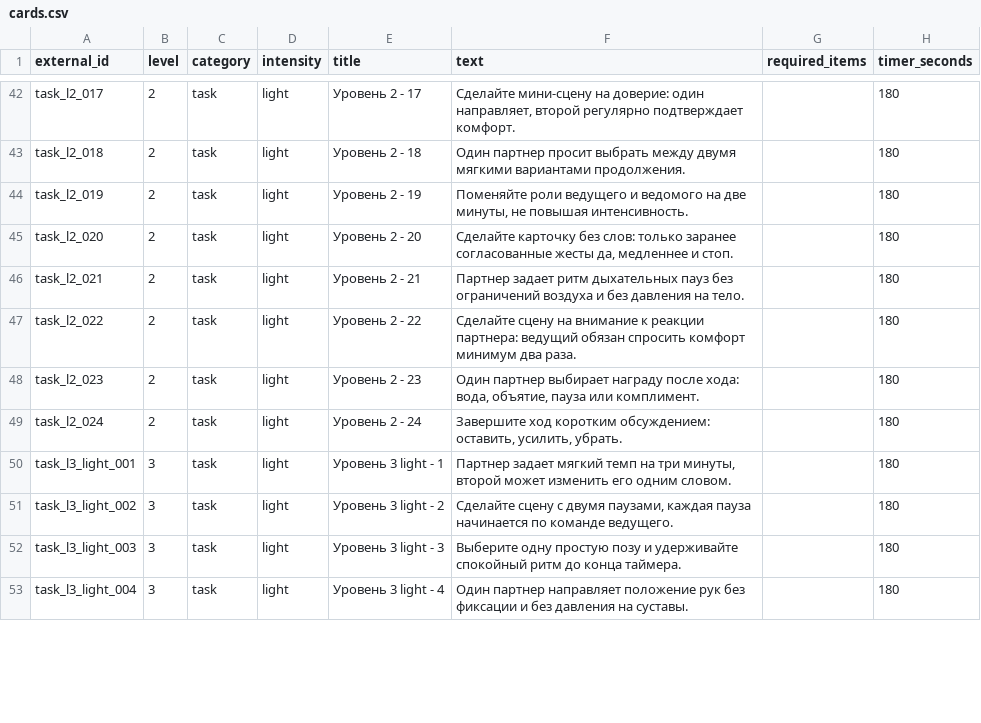
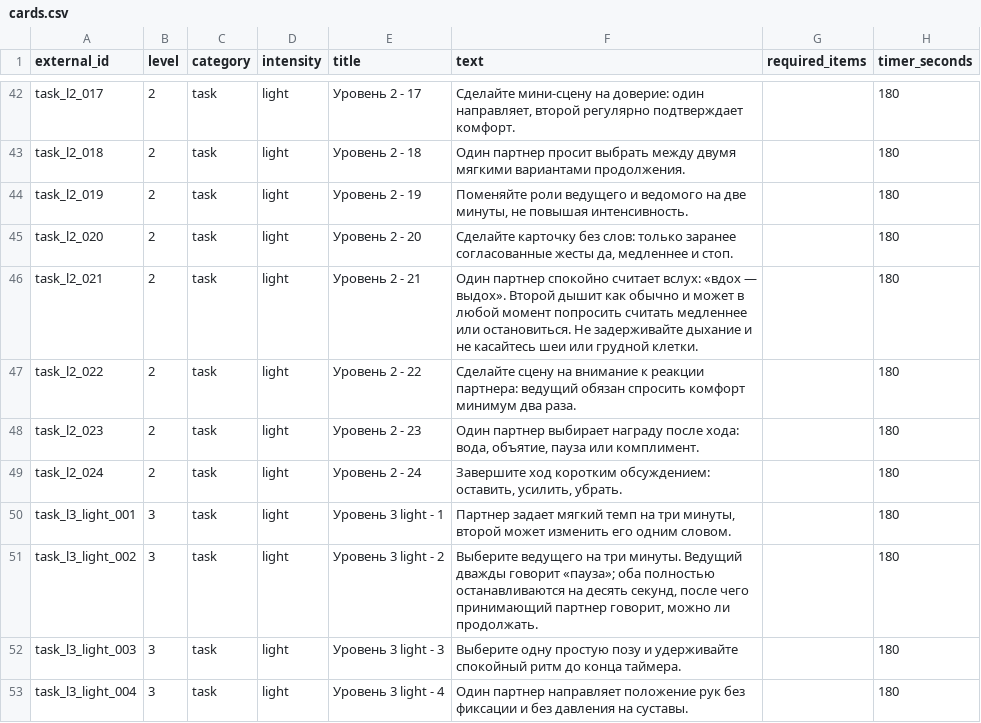
Before and after one commit to NikitaZhilin/tg_18-_bot, a CSV file: content/cards.csv, drawn as a sheet; only a part is shown, gaps mark what is left out; the diff covers the shown part only; the diff names each change by its address in the sheet, - before the commit and + after, or states it on an @@ line.

```diff
--- a/content/cards.csv
+++ b/content/cards.csv
-F46 (text): Партнер задает ритм дыхательных пауз без ограничений воздуха и без давления на тело.
+F46 (text): Один партнер спокойно считает вслух: «вдох — выдох». Второй дышит как обычно и может в любой момент попросить считать медленнее или остановиться. Не задерживайте дыхание и не касайтесь шеи или грудной клетки.
-F51 (text): Сделайте сцену с двумя паузами, каждая пауза начинается по команде ведущего.
+F51 (text): Выберите ведущего на три минуты. Ведущий дважды говорит «пауза»; оба полностью останавливаются на десять секунд, после чего принимающий партнер говорит, можно ли продолжать.
```
Also changed, not shown: 18 edited cells elsewhere in this file, content/restricted_cards.csv, 21 other files.
